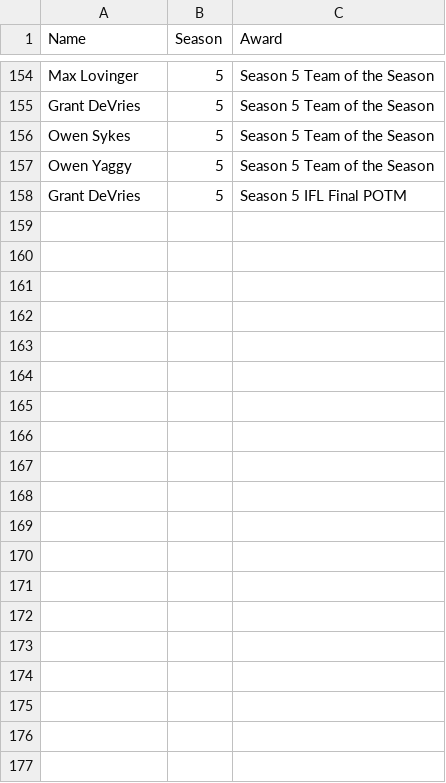
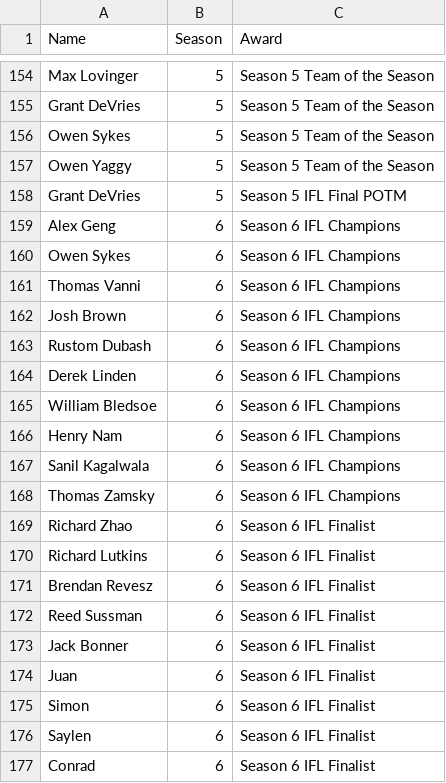
Before and after one commit to Fejiroisaacs/Haverford-IFL, a CSV file: data/IFL_Awards.csv, drawn as a sheet; only a part is shown, gaps mark what is left out; the diff covers the shown part only; the diff names each change by its address in the sheet, - before the commit and + after, or states it on an @@ line.

```diff
--- a/data/IFL_Awards.csv
+++ b/data/IFL_Awards.csv
+row 159: Alex Geng | 6 | Season 6 IFL Champions
+row 160: Owen Sykes | 6 | Season 6 IFL Champions
+row 161: Thomas Vanni | 6 | Season 6 IFL Champions
+row 162: Josh Brown | 6 | Season 6 IFL Champions
+row 163: Rustom Dubash | 6 | Season 6 IFL Champions
+row 164: Derek Linden | 6 | Season 6 IFL Champions
+row 165: William Bledsoe | 6 | Season 6 IFL Champions
+row 166: Henry Nam | 6 | Season 6 IFL Champions
+row 167: Sanil Kagalwala | 6 | Season 6 IFL Champions
+row 168: Thomas Zamsky | 6 | Season 6 IFL Champions
+row 169: Richard Zhao | 6 | Season 6 IFL Finalist
+row 170: Richard Lutkins | 6 | Season 6 IFL Finalist
+row 171: Brendan Revesz | 6 | Season 6 IFL Finalist
+row 172: Reed Sussman | 6 | Season 6 IFL Finalist
+row 173: Jack Bonner | 6 | Season 6 IFL Finalist
+row 174: Juan | 6 | Season 6 IFL Finalist
+row 175: Simon | 6 | Season 6 IFL Finalist
+row 176: Saylen | 6 | Season 6 IFL Finalist
+row 177: Conrad | 6 | Season 6 IFL Finalist
```
Also changed, not shown: 11 added rows elsewhere in this file, data/Match_Results.csv, data/player_match_stats.csv, 4 other files.
